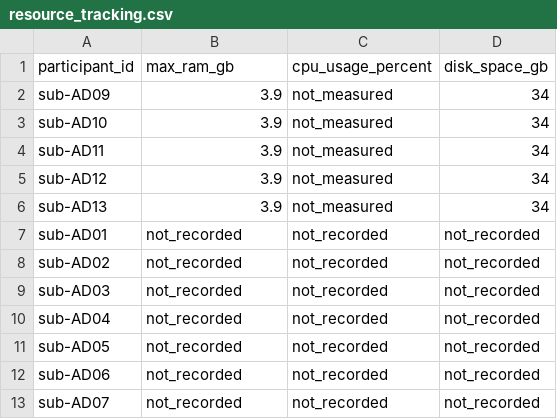
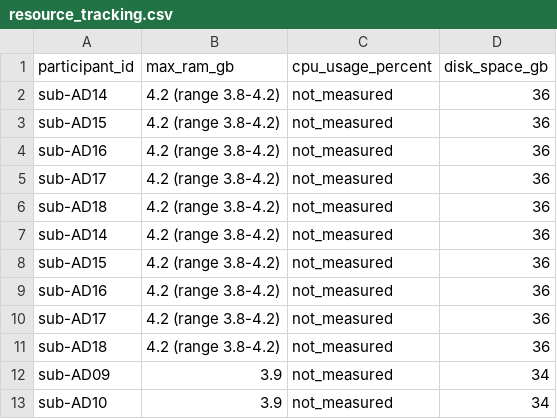
Before and after one commit to HolaDav/undergraduate-project, a CSV file: logs/resource_tracking.csv, drawn as a sheet; only a part is shown; the shorter side is filled out with more unchanged rows.

Commit message:
Process AD14-AD18; add header sanity check to standard QC
- Batch-processed sub-AD14 through sub-AD18 via looped Part 1/Part 2 scripts
- Added qform_code/sform_code check to standard QC routine following sub-AD10 finding - all 5 subjects clean
- Wider SUVR/Centiloid spread observed (56.60-91.66 CL), including two lowest values recorded to date (AD15, AD16); both double-checked via repeat visual QC and confirmed clean, interpreted as genuine clinical heterogeneity
- Multi-point resource tracking captured across the batch (RAM 3.8-4.2GB range)
- 17 valid AD subjects + 1 YC subject now in results table (1 AD subject, AD10, remains excluded)

```diff
--- a/logs/resource_tracking.csv
+++ b/logs/resource_tracking.csv
@@ -1,2 +1,12 @@
 participant_id,max_ram_gb,cpu_usage_percent,disk_space_gb
+sub-AD14,4.2 (range 3.8-4.2),not_measured,36
+sub-AD15,4.2 (range 3.8-4.2),not_measured,36
+sub-AD16,4.2 (range 3.8-4.2),not_measured,36
+sub-AD17,4.2 (range 3.8-4.2),not_measured,36
+sub-AD18,4.2 (range 3.8-4.2),not_measured,36
+sub-AD14,4.2 (range 3.8-4.2),not_measured,36
+sub-AD15,4.2 (range 3.8-4.2),not_measured,36
+sub-AD16,4.2 (range 3.8-4.2),not_measured,36
+sub-AD17,4.2 (range 3.8-4.2),not_measured,36
+sub-AD18,4.2 (range 3.8-4.2),not_measured,36
 sub-AD09,3.9,not_measured,34
```
Also changed, not shown: logs/runtime_tracking.csv, qc/qc_tracking.csv, 10 other files.
